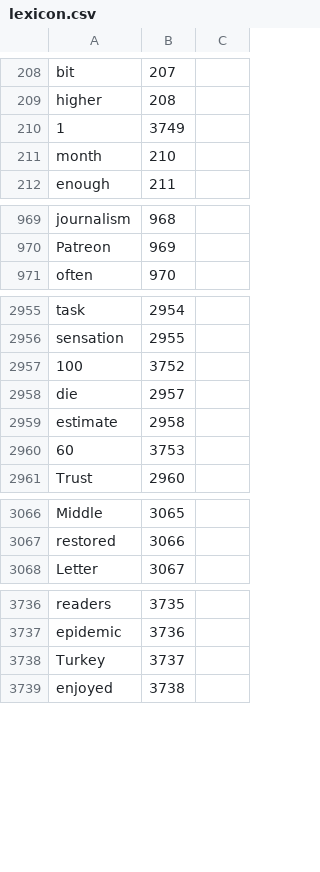
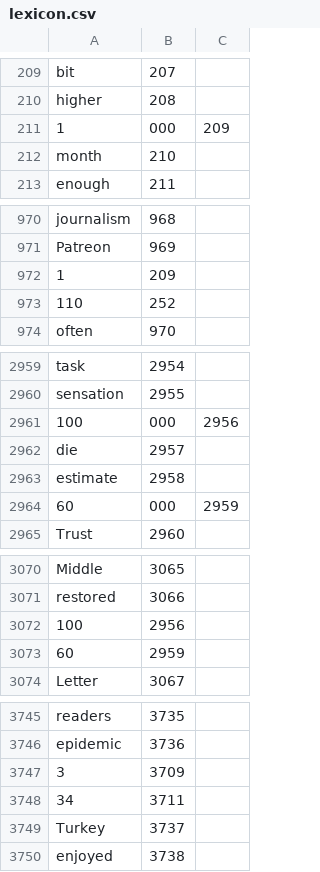
Before and after one commit to mianafraf/Search-Engine, a CSV file: lexicon.csv, drawn as a sheet; only a part is shown, gaps mark what is left out; the diff covers the shown part only.

```diff
--- a/lexicon.csv
+++ b/lexicon.csv
@@ -209,3 +210,3 @@ bit,207
 higher,208
-1,3749
+1,000,209
 month,210
@@ -970,2 +971,4 @@ journalism,968
 Patreon,969
+1,209
+110,252
 often,970
@@ -2956,6 +2960,6 @@ task,2954
 sensation,2955
-100,3752
+100,000,2956
 die,2957
 estimate,2958
-60,3753
+60,000,2959
 Trust,2960
@@ -3067,2 +3071,4 @@ Middle,3065
 restored,3066
+100,2956
+60,2959
 Letter,3067
@@ -3737,2 +3746,4 @@ readers,3735
 epidemic,3736
+3,3709
+34,3711
 Turkey,3737
```
Also changed, not shown: 5 added rows, 11 removed rows and 16 edited cells elsewhere in this file, 6 other files.
